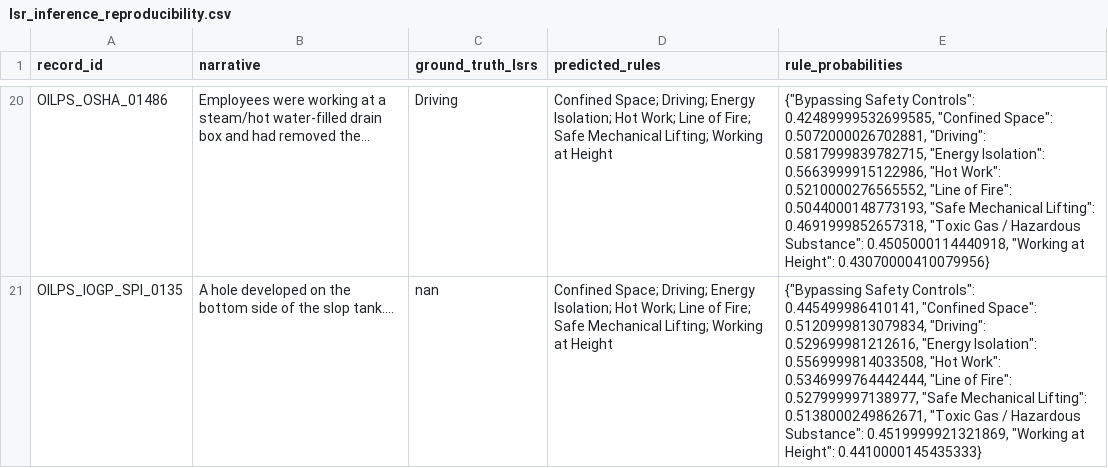
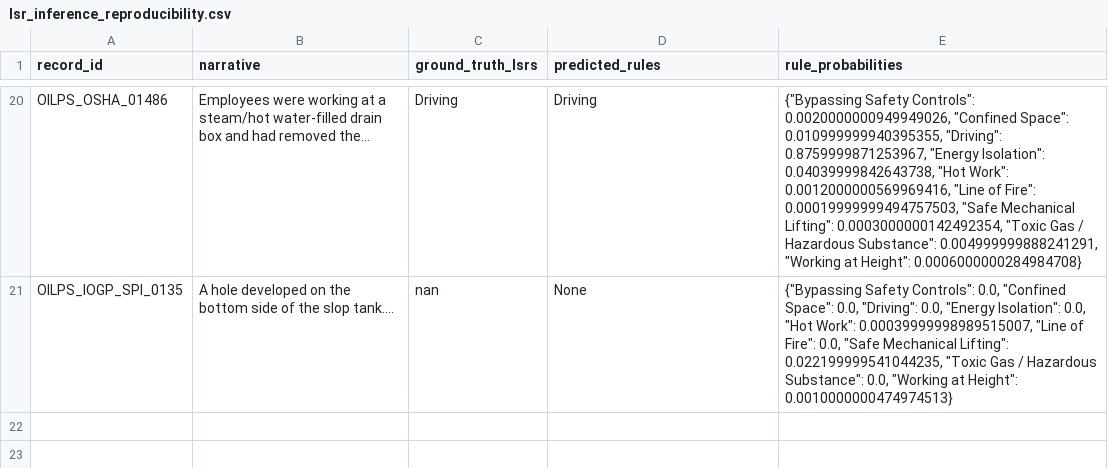
Before and after one commit to ArpitaSingh257/AI-HSE-Safety-Intelligence, a CSV file: ai-service/results/final_evaluation/lsr_inference_reproducibility.csv, drawn as a sheet; only a part is shown, gaps mark what is left out; the diff covers the shown part only; the diff names each change by its address in the sheet, - before the commit and + after, or states it on an @@ line.

```diff
--- a/ai-service/results/final_evaluation/lsr_inference_reproducibility.csv
+++ b/ai-service/results/final_evaluation/lsr_inference_reproducibility.csv
-D20 (predicted_rules): Confined Space; Driving; Energy Isolation; Hot Work; Line of Fire; Safe Mechanical Lifting; Working at Height
+D20 (predicted_rules): Driving
-E20 (rule_probabilities): …Safety Controls": 0.42489999532699585, "Confined Space": 0.5072000026702881, "Driving": 0.5817999839782715, "Energy Isolation": 0.5663999915122986, "Hot Work": 0.5210000276565552, "Line of Fire": 0.5044000148773193, "Safe Mechanical Lifting": 0.4691999852657318, "Toxic Gas / Hazardous Substance": 0.4505000114440918, "Working at Height": 0.43070000410079956}
+E20 (rule_probabilities): …Safety Controls": 0.0020000000949949026, "Confined Space": 0.010999999940395355, "Driving": 0.8759999871253967, "Energy Isolation": 0.04039999842643738, "Hot Work": 0.0012000000569969416, "Line of Fire": 0.00019999999494757503, "Safe Mechanical Lifting": 0.0003000000142492354, "Toxic Gas / Hazardous Substance": 0.004999999888241291, "Working at Height": 0.0006000000284984708}
-D21 (predicted_rules): Confined Space; Driving; Energy Isolation; Hot Work; Line of Fire; Safe Mechanical Lifting; Working at Height
+D21 (predicted_rules): None
-E21 (rule_probabilities): …Safety Controls": 0.445499986410141, "Confined Space": 0.5120999813079834, "Driving": 0.529699981212616, "Energy Isolation": 0.5569999814033508, "Hot Work": 0.5346999764442444, "Line of Fire": 0.527999997138977, "Safe Mechanical Lifting": 0.5138000249862671, "Toxic Gas / Hazardous Substance": 0.4519999921321869, "Working at Height": 0.4410000145435333}
+E21 (rule_probabilities): …Safety Controls": 0.0, "Confined Space": 0.0, "Driving": 0.0, "Energy Isolation": 0.0, "Hot Work": 0.00039999998989515007, "Line of Fire": 0.0, "Safe Mechanical Lifting": 0.022199999541044235, "Toxic Gas / Hazardous Substance": 0.0, "Working at Height": 0.0010000000474974513}
```
Also changed, not shown: 36 edited cells elsewhere in this file, ai-service/results/final_evaluation/inference_reproducibility.csv, ai-service/results/lsr_stage10/stage10_per_rule_metrics.csv, 43 other files.
